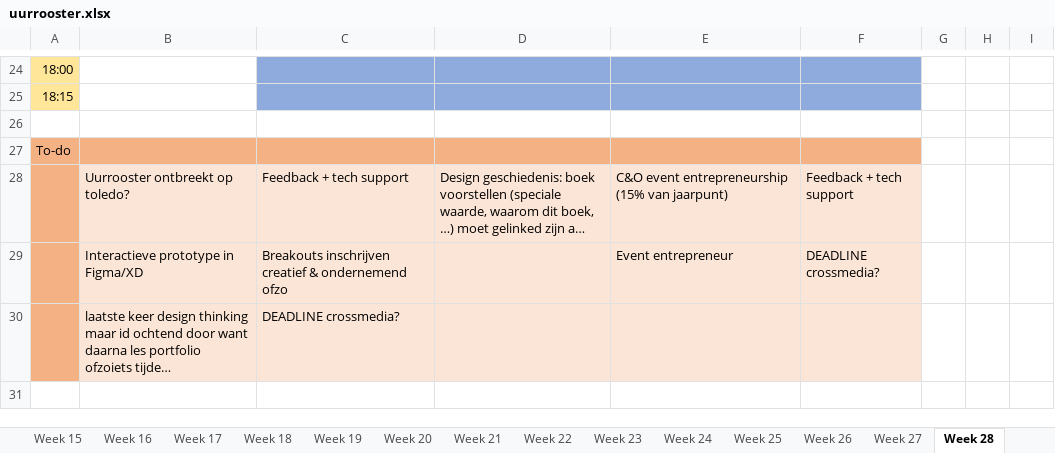
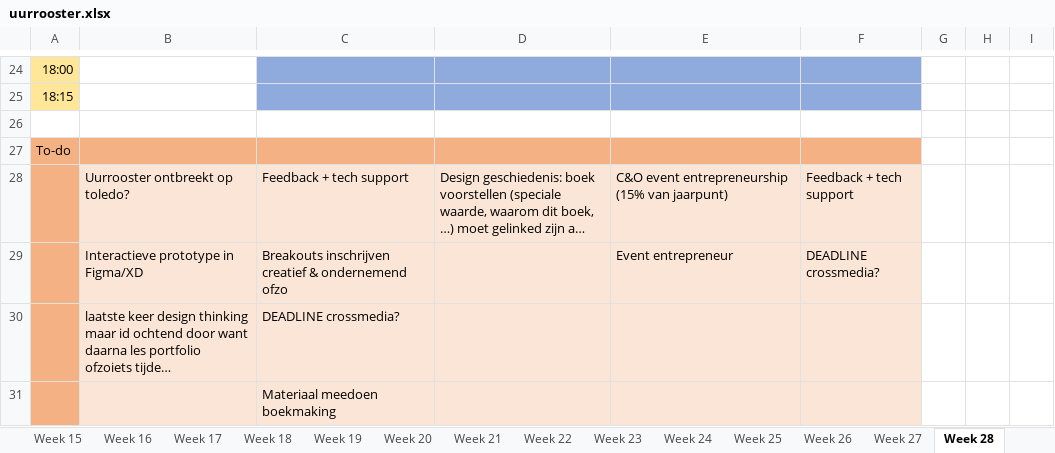
Before and after one commit to ninjahisser/LUCA-2, an Excel workbook: uurrooster.xlsx, sheet Week 28, drawn as a sheet; only a part is shown, gaps mark what is left out; long unchanged cells end in …; values as stored, in another font and other column widths than the file's, no borders; conditional formats not drawn; the diff names each change by its address in the sheet, - before the commit and + after, or states it on an @@ line.

```diff
--- a/uurrooster.xlsx (sheet Week 28)
+++ b/uurrooster.xlsx (sheet Week 28)
+row 31:  |  | Materiaal meedoen boekmaking
```
Also changed, not shown: sheet Week 27, sheet Week 32, sheet Week 31, sheet Week 33, sheet Week 37, sheet Week 36, 2 more sheets, 1 other file.
